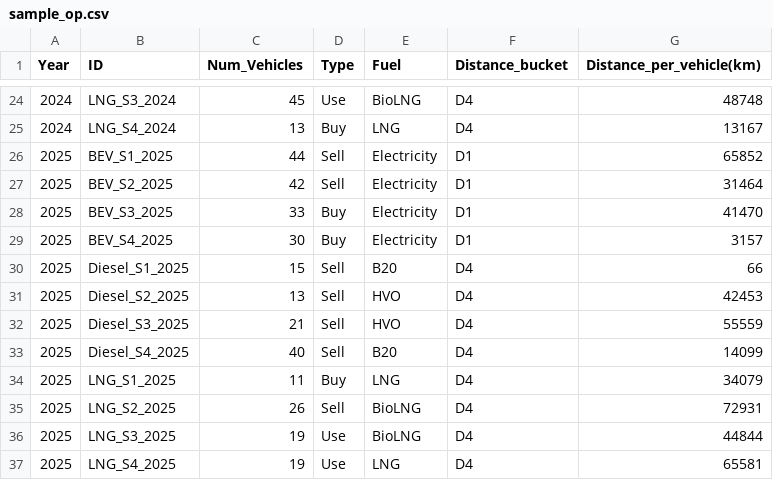
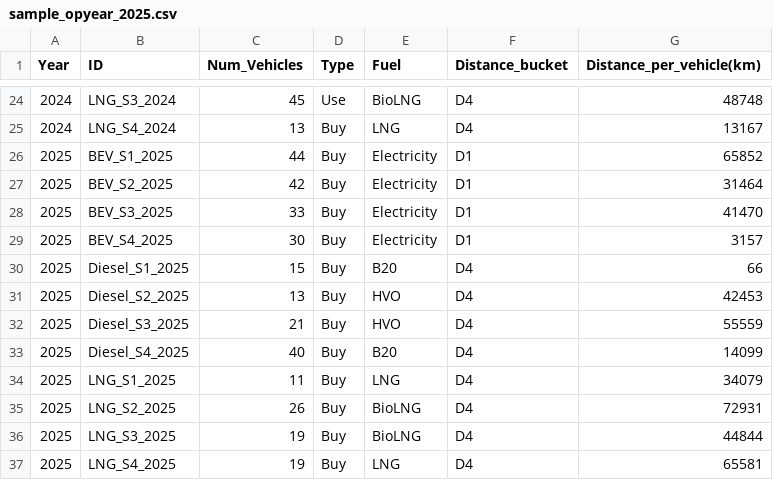
Before and after one commit to yashyaks/FleetStructureOptimization, a CSV file: sample_opyear_2025.csv (was sample_op.csv), drawn as a sheet; only a part is shown, gaps mark what is left out.

```diff
--- a/sample_op.csv
+++ b/sample_opyear_2025.csv
@@ -25,13 +25,13 @@ Year,ID,Num_Vehicles,Type,Fuel,Distance_bucket,Distance_per_vehicle(km)
 2024,LNG_S4_2024,13,Buy,LNG,D4,13167
-2025,BEV_S1_2025,44,Sell,Electricity,D1,65852
-2025,BEV_S2_2025,42,Sell,Electricity,D1,31464
+2025,BEV_S1_2025,44,Buy,Electricity,D1,65852
+2025,BEV_S2_2025,42,Buy,Electricity,D1,31464
 2025,BEV_S3_2025,33,Buy,Electricity,D1,41470
 2025,BEV_S4_2025,30,Buy,Electricity,D1,3157
-2025,Diesel_S1_2025,15,Sell,B20,D4,66
-2025,Diesel_S2_2025,13,Sell,HVO,D4,42453
-2025,Diesel_S3_2025,21,Sell,HVO,D4,55559
-2025,Diesel_S4_2025,40,Sell,B20,D4,14099
+2025,Diesel_S1_2025,15,Buy,B20,D4,66
+2025,Diesel_S2_2025,13,Buy,HVO,D4,42453
+2025,Diesel_S3_2025,21,Buy,HVO,D4,55559
+2025,Diesel_S4_2025,40,Buy,B20,D4,14099
 2025,LNG_S1_2025,11,Buy,LNG,D4,34079
-2025,LNG_S2_2025,26,Sell,BioLNG,D4,72931
-2025,LNG_S3_2025,19,Use,BioLNG,D4,44844
-2025,LNG_S4_2025,19,Use,LNG,D4,65581
+2025,LNG_S2_2025,26,Buy,BioLNG,D4,72931
+2025,LNG_S3_2025,19,Buy,BioLNG,D4,44844
+2025,LNG_S4_2025,19,Buy,LNG,D4,65581
```
Also changed, not shown: 3 other files.
